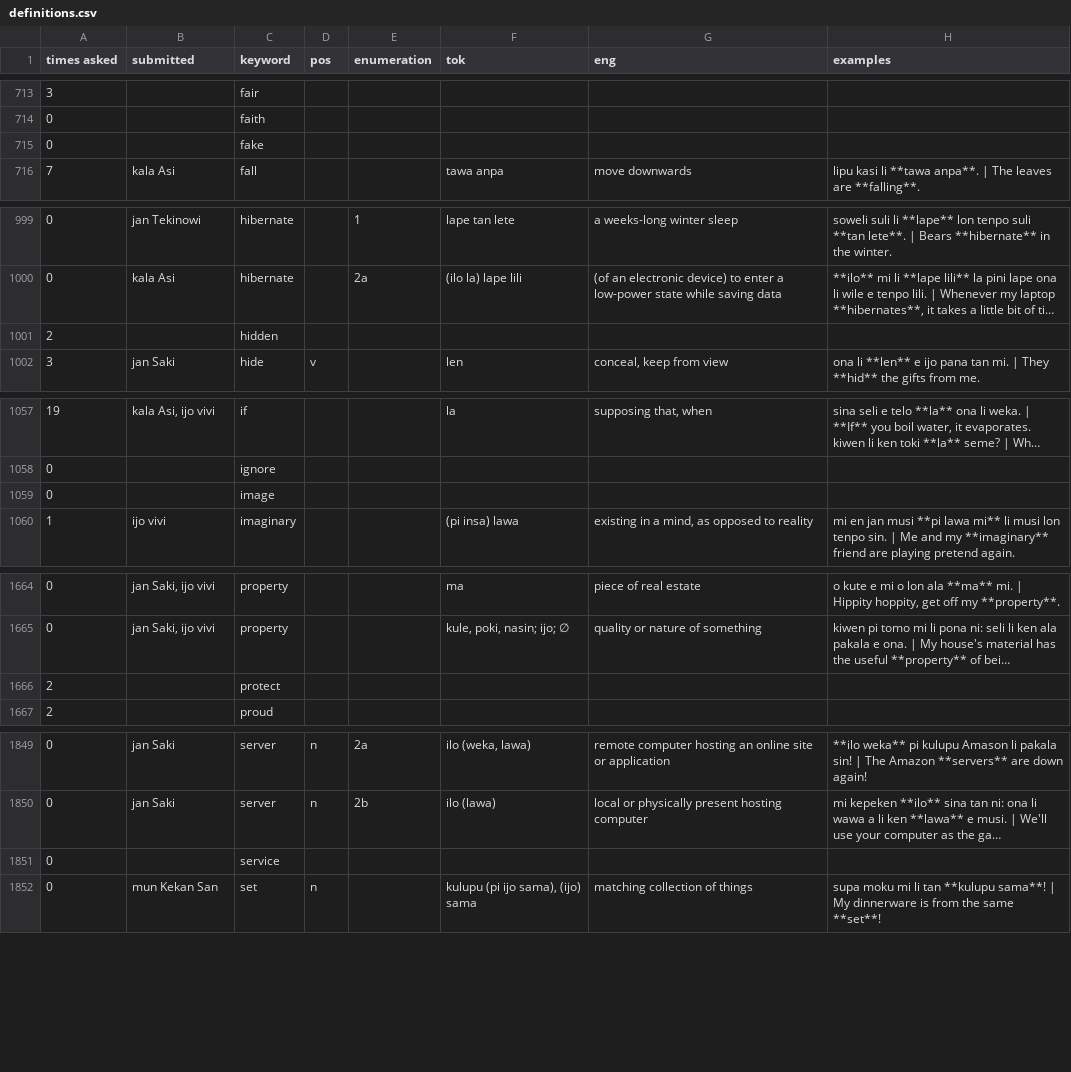
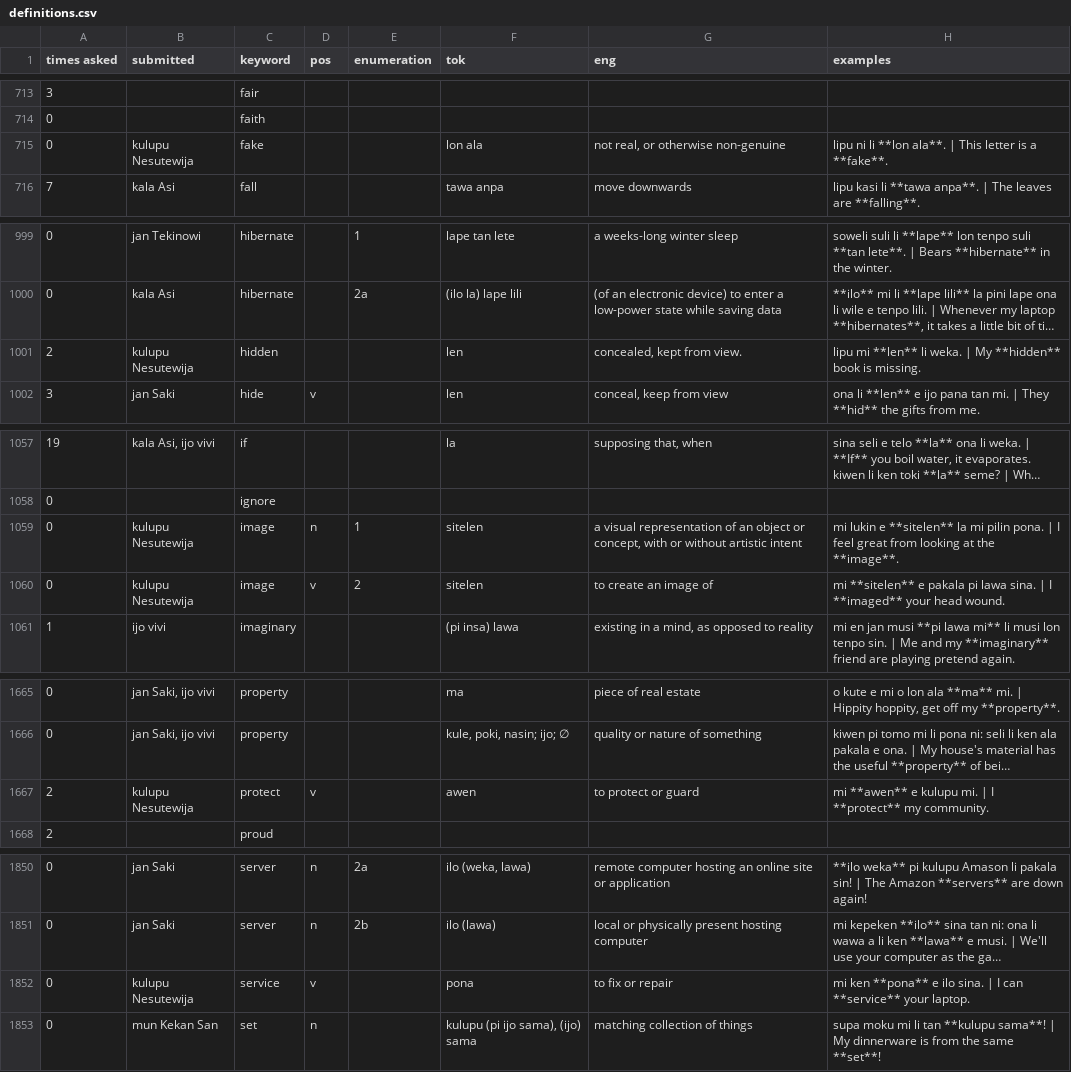
Before and after one commit to pona-la/kemeka.pona.la, a CSV file: data/definitions.csv, drawn as a sheet; only a part is shown, gaps mark what is left out; long unchanged cells end in …; removed rows and columns are numbered as before the commit, all else as after; the diff covers the shown part only; the diff names each change by its address in the sheet, - before the commit and + after, or states it on an @@ line.

Commit message:
Update data for 2026-04-17

```diff
--- a/data/definitions.csv
+++ b/data/definitions.csv
-B715 (submitted): (empty)
+B715 (submitted): kulupu Nesutewija
-F715 (tok): (empty)
+F715 (tok): lon ala
-G715 (eng): (empty)
+G715 (eng): not real, or otherwise non-genuine
-H715 (examples): (empty)
+H715 (examples): lipu ni li **lon ala**. | This letter is a **fake**.
-B1001 (submitted): (empty)
+B1001 (submitted): kulupu Nesutewija
-F1001 (tok): (empty)
+F1001 (tok): len
-G1001 (eng): (empty)
+G1001 (eng): concealed, kept from view.
-H1001 (examples): (empty)
+H1001 (examples): lipu mi **len** li weka. | My **hidden** book is missing.
-row 1059: 0 |  | image
+row 1059: 0 | kulupu Nesutewija | image | n | 1 | sitelen | a visual representation of an object or concept, with or without artistic intent | mi lukin e **sitelen** la mi pilin pona. | I feel great from looking at the **image**.
+row 1060: 0 | kulupu Nesutewija | image | v | 2 | sitelen | to create an image of | mi **sitelen** e pakala pi lawa sina. | I **imaged** your head wound.
-row 1666: 2 |  | protect
+row 1667: 2 | kulupu Nesutewija | protect | v |  | awen | to protect or guard | mi **awen** e kulupu mi. | I **protect** my community.
-row 1851: 0 |  | service
+row 1852: 0 | kulupu Nesutewija | service | v |  | pona | to fix or repair | mi ken **pona** e ilo sina. | I can **service** your laptop.
```
Also changed, not shown: 25 edited cells elsewhere in this file.
